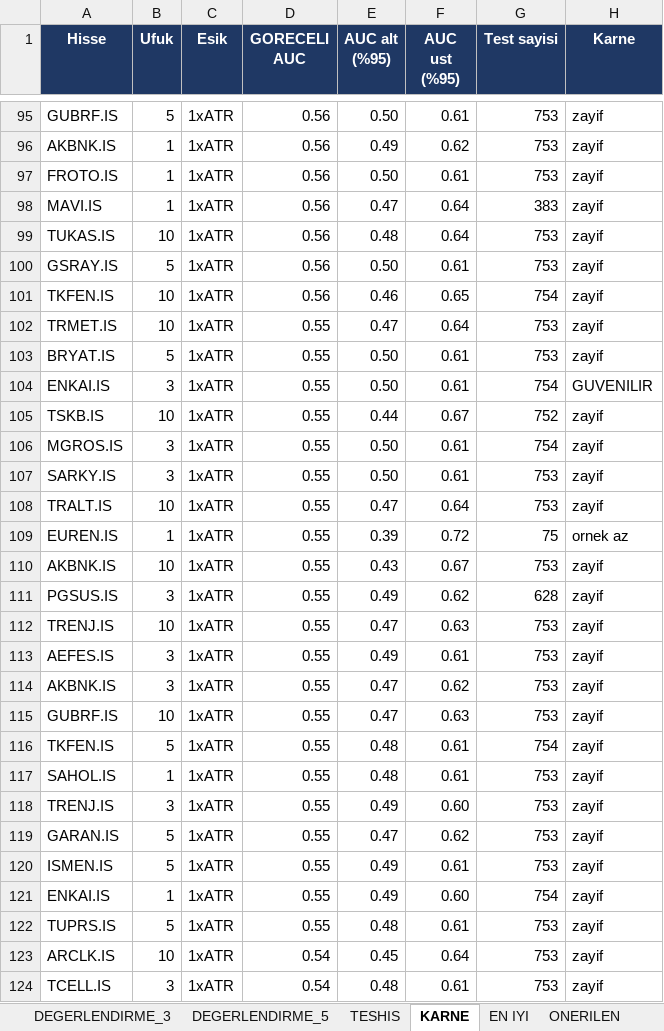
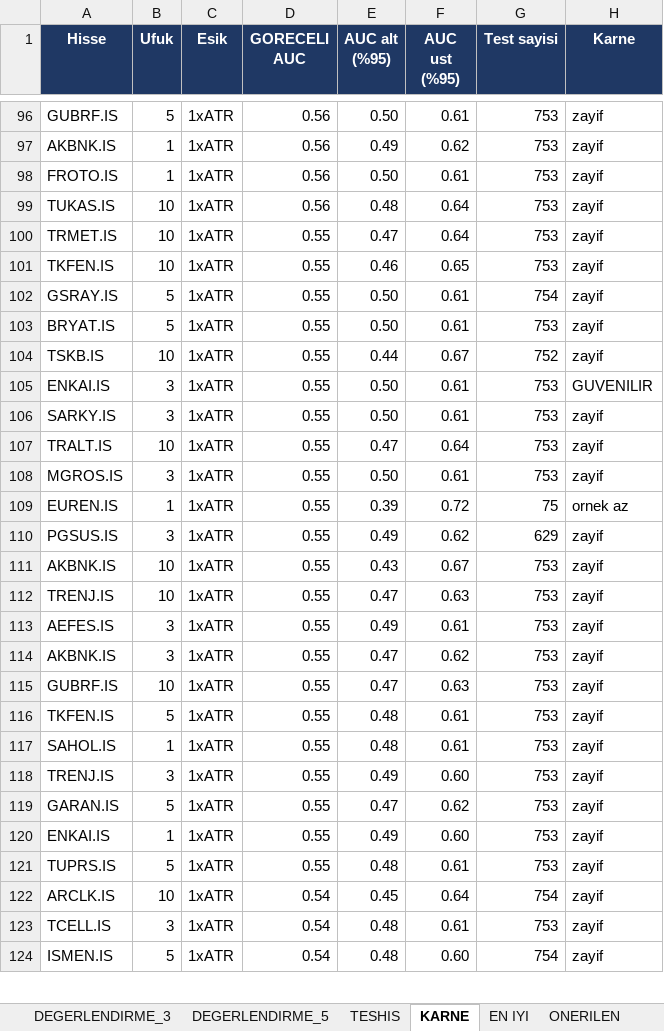
Before and after one commit to serkanche/portfoy, an Excel workbook: PHL_tr.xlsx, sheet KARNE, drawn as a sheet; only a part is shown, gaps mark what is left out; values as stored, in another font and other column widths than the file's, no borders; conditional formats not drawn; removed rows and columns are numbered as before the commit, all else as after; the diff covers the shown part only; the diff names each change by its address in the sheet, - before the commit and + after, or states it on an @@ line.

```diff
--- a/PHL_tr.xlsx (sheet KARNE)
+++ b/PHL_tr.xlsx (sheet KARNE)
-row 98: MAVI.IS | 1 | 1xATR | 0.56 | 0.47 | 0.64 | 383 | zayif
-row 100: GSRAY.IS | 5 | 1xATR | 0.56 | 0.50 | 0.61 | 753 | zayif
-row 101: TKFEN.IS | 10 | 1xATR | 0.56 | 0.46 | 0.65 | 754 | zayif
+row 101: TKFEN.IS | 10 | 1xATR | 0.55 | 0.46 | 0.65 | 753 | zayif
+row 102: GSRAY.IS | 5 | 1xATR | 0.55 | 0.50 | 0.61 | 754 | zayif
-row 104: ENKAI.IS | 3 | 1xATR | 0.55 | 0.50 | 0.61 | 754 | GUVENILIR
-A105 (Hisse): MGROS.IS
+A105 (Hisse): ENKAI.IS
-G105 (Test sayisi): 754
+G105 (Test sayisi): 753
-H105 (Karne): zayif
+H105 (Karne): GUVENILIR
+row 108: MGROS.IS | 3 | 1xATR | 0.55 | 0.50 | 0.61 | 753 | zayif
+row 110: PGSUS.IS | 3 | 1xATR | 0.55 | 0.49 | 0.62 | 629 | zayif
-row 111: PGSUS.IS | 3 | 1xATR | 0.55 | 0.49 | 0.62 | 628 | zayif
-G116 (Test sayisi): 754
+G116 (Test sayisi): 753
-row 120: ISMEN.IS | 5 | 1xATR | 0.55 | 0.49 | 0.61 | 753 | zayif
-G120 (Test sayisi): 754
+G120 (Test sayisi): 753
-G122 (Test sayisi): 753
+G122 (Test sayisi): 754
+row 124: ISMEN.IS | 5 | 1xATR | 0.54 | 0.48 | 0.60 | 754 | zayif
```
Also changed, not shown: 19 added rows, 18 removed rows and 36 edited cells elsewhere in this sheet, sheet DEGERLENDIRME_5, sheet DEGERLENDIRME_2, sheet DEGERLENDIRME_1, sheet DEGERLENDIRME_3, sheet DEGERLENDIRME, sheet SISTEMLER, 9 more sheets.
